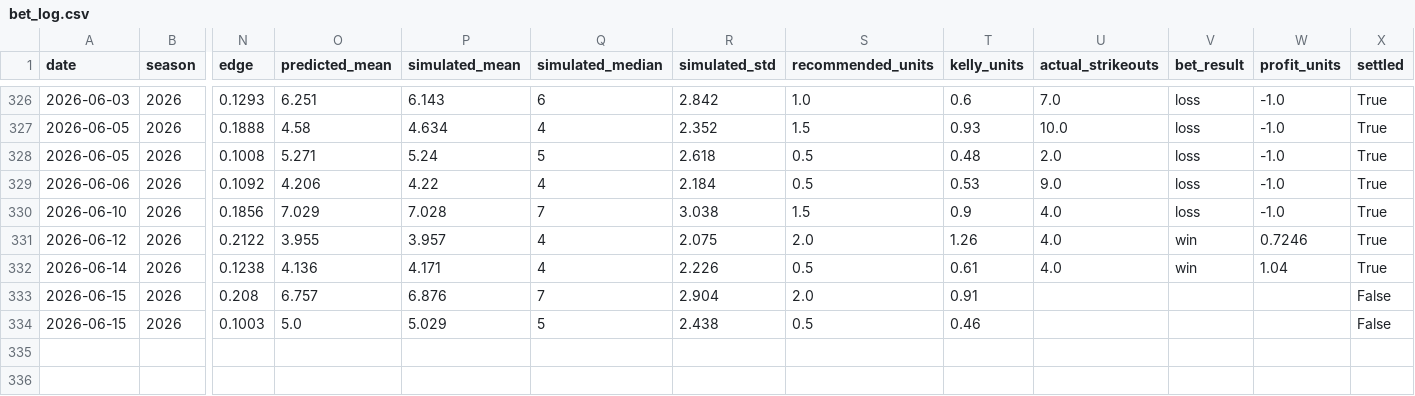
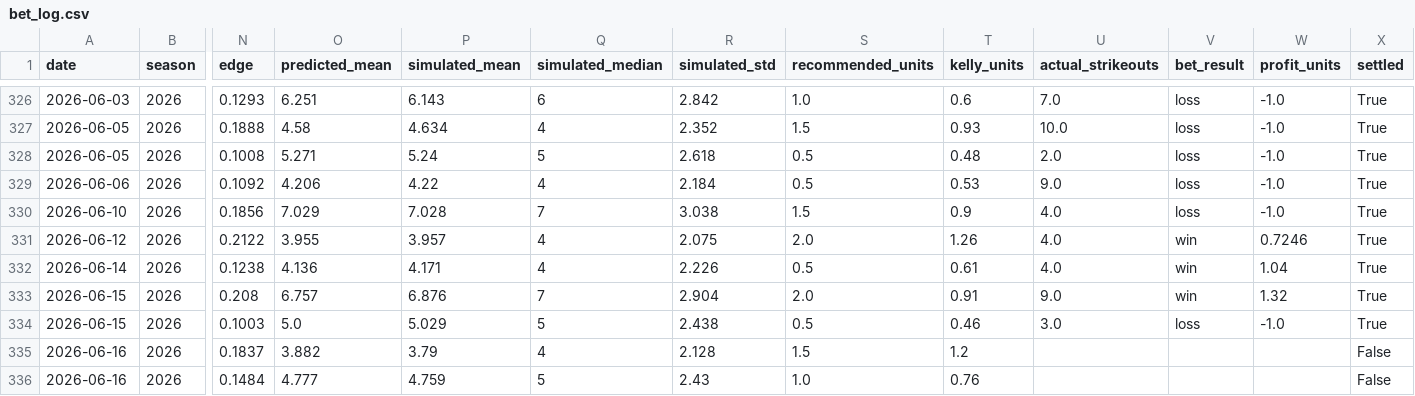
Before and after one commit to andrewrust04-blip/mlb-betting-model, a CSV file: bet_log.csv, drawn as a sheet; only a part is shown, gaps mark what is left out; rows hold the shown columns only; the diff names each change by its address in the sheet, - before the commit and + after, or states it on an @@ line.

```diff
--- a/bet_log.csv
+++ b/bet_log.csv
-U333 (actual_strikeouts): (empty)
+U333 (actual_strikeouts): 9.0
-V333 (bet_result): (empty)
+V333 (bet_result): win
-W333 (profit_units): (empty)
+W333 (profit_units): 1.32
-X333:X334 (settled): False
+X333:X334 (settled): True
-U334 (actual_strikeouts): (empty)
+U334 (actual_strikeouts): 3.0
-V334 (bet_result): (empty)
+V334 (bet_result): loss
-W334 (profit_units): (empty)
+W334 (profit_units): -1.0
+row 335: 2026-06-16 | 2026 | 0.1837 | 3.882 | 3.79 | 4 | 2.128 | 1.5 | 1.2 |  |  |  | False
+row 336: 2026-06-16 | 2026 | 0.1484 | 4.777 | 4.759 | 5 | 2.43 | 1.0 | 0.76 |  |  |  | False
```
Also changed, not shown: dashboard_by_edge.csv, dashboard_by_line.csv, 5 other files.
